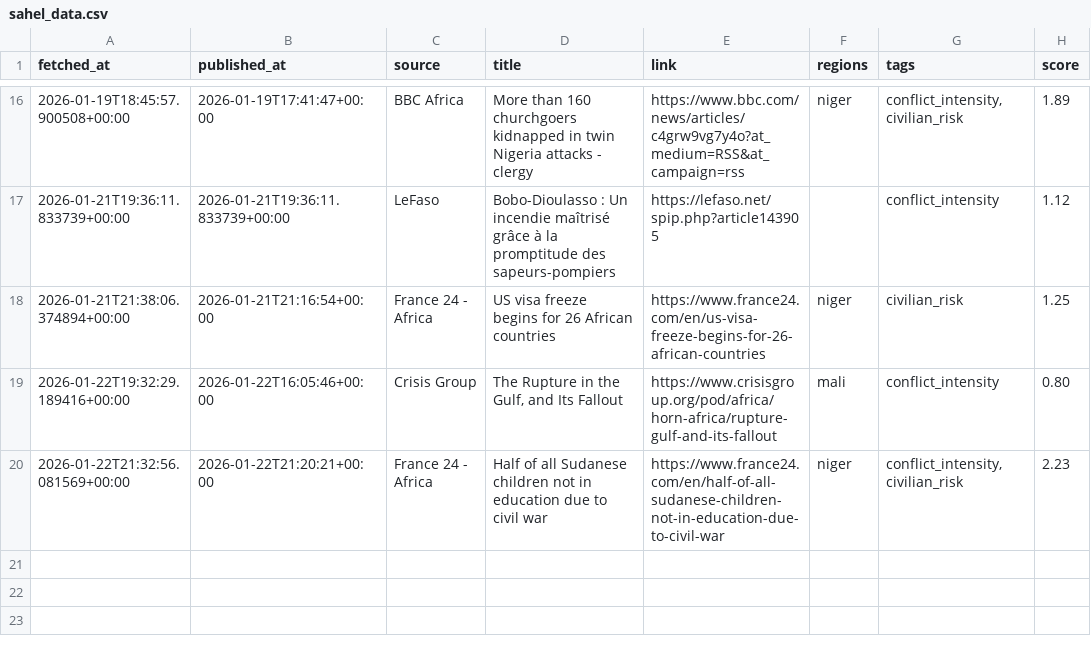
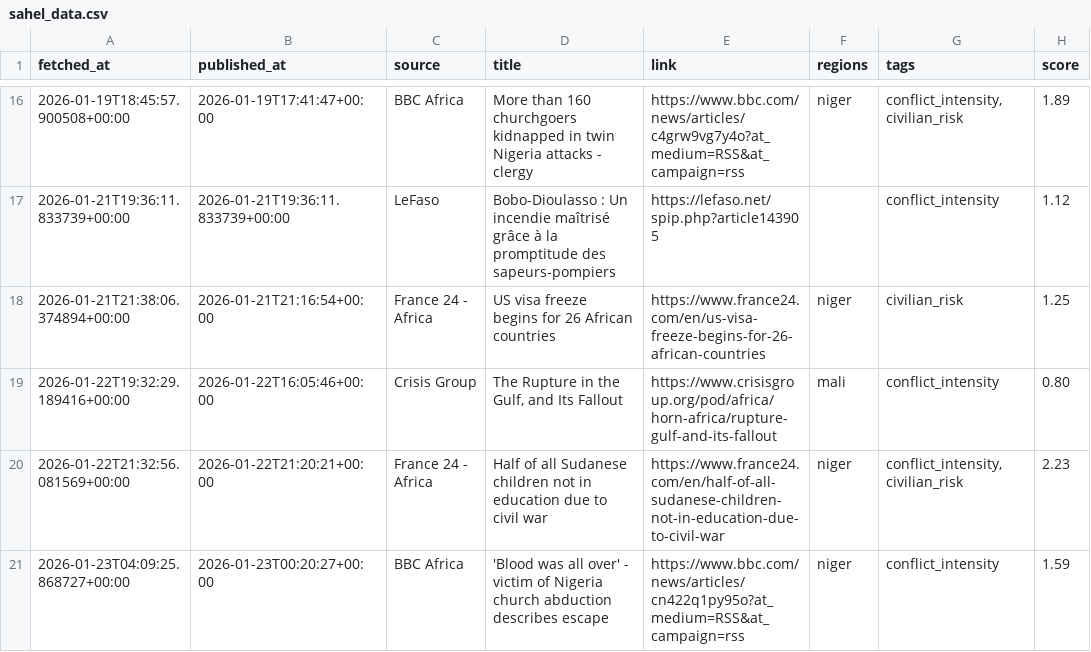
Before and after one commit to akgularda/MonarchCastle, a CSV file: Sahel Region Threat Index (SRTI)/sahel_data.csv, drawn as a sheet; only a part is shown, gaps mark what is left out.

Commit message:
Update SRTI data

```diff
--- a/Sahel Region Threat Index (SRTI)/sahel_data.csv
+++ b/Sahel Region Threat Index (SRTI)/sahel_data.csv
@@ -20 +20,2 @@ fetched_at,published_at,source,title,link,regions,tags,score
 2026-01-22T21:32:56.081569+00:00,2026-01-22T21:20:21+00:00,France 24 - Africa,Half of all Sudanese children not in education due to civil war,https://www.france24.com/en/half-of-all-sudanese-children-not-in-education-due-to-civil-war,niger,"conflict_intensity,civilian_risk",2.23
+2026-01-23T04:09:25.868727+00:00,2026-01-23T00:20:27+00:00,BBC Africa,'Blood was all over' - victim of Nigeria church abduction describes escape,https://www.bbc.com/news/articles/cn422q1py95o?at_medium=RSS&at_campaign=rss,niger,conflict_intensity,1.59
```
Also changed, not shown: 4 other files.
